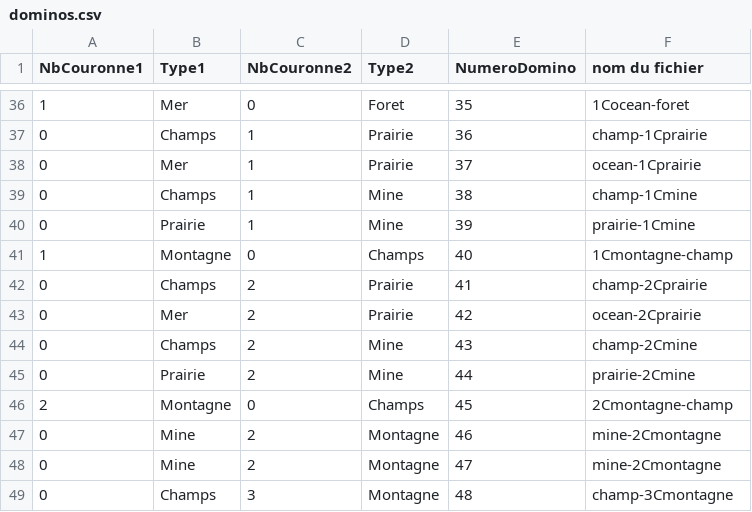
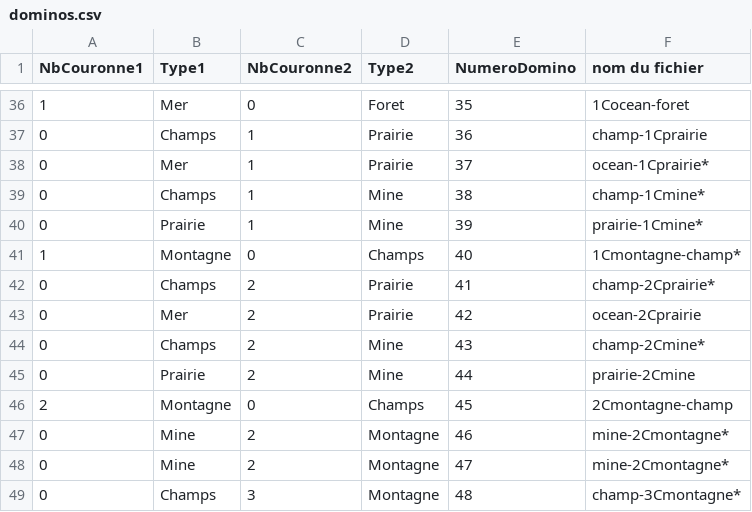
Before and after one commit to HenryV-isep/Domi-nations_G6, a CSV file: Document/dominos.csv, drawn as a sheet; only a part is shown, gaps mark what is left out; the diff covers the shown part only.

```diff
--- a/Document/dominos.csv
+++ b/Document/dominos.csv
@@ -37,13 +37,13 @@ NbCouronne1;Type1;NbCouronne2;Type2;NumeroDomino;nom du fichier
 0;Champs;1;Prairie;36;champ-1Cprairie
-0;Mer;1;Prairie;37;ocean-1Cprairie
-0;Champs;1;Mine;38;champ-1Cmine
-0;Prairie;1;Mine;39;prairie-1Cmine
-1;Montagne;0;Champs;40;1Cmontagne-champ
-0;Champs;2;Prairie;41;champ-2Cprairie
+0;Mer;1;Prairie;37;ocean-1Cprairie*
+0;Champs;1;Mine;38;champ-1Cmine*
+0;Prairie;1;Mine;39;prairie-1Cmine*
+1;Montagne;0;Champs;40;1Cmontagne-champ*
+0;Champs;2;Prairie;41;champ-2Cprairie*
 0;Mer;2;Prairie;42;ocean-2Cprairie
-0;Champs;2;Mine;43;champ-2Cmine
+0;Champs;2;Mine;43;champ-2Cmine*
 0;Prairie;2;Mine;44;prairie-2Cmine
 2;Montagne;0;Champs;45;2Cmontagne-champ
-0;Mine;2;Montagne;46;mine-2Cmontagne
-0;Mine;2;Montagne;47;mine-2Cmontagne
-0;Champs;3;Montagne;48;champ-3Cmontagne
+0;Mine;2;Montagne;46;mine-2Cmontagne*
+0;Mine;2;Montagne;47;mine-2Cmontagne*
+0;Champs;3;Montagne;48;champ-3Cmontagne*
```
Also changed, not shown: 19 edited cells elsewhere in this file, 20 other files.
